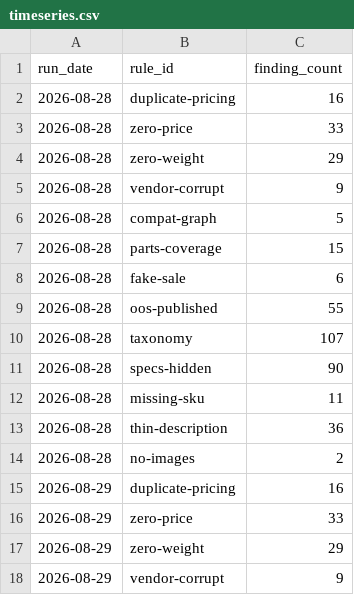
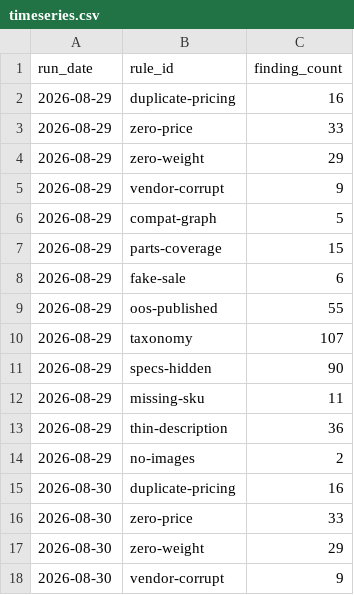
Before and after one commit to sunjogthind/bells_of_steel_application, a CSV file: data/timeseries.csv, drawn as a sheet; only a part is shown; the shorter side is filled out with more unchanged rows; removed rows and columns are numbered as before the commit, all else as after; the diff covers the shown part only; the diff names each change by its address in the sheet, - before the commit and + after, or states it on an @@ line.

```diff
--- a/data/timeseries.csv
+++ b/data/timeseries.csv
-row 2: 2026-08-28 | duplicate-pricing | 16
-row 3: 2026-08-28 | zero-price | 33
-row 4: 2026-08-28 | zero-weight | 29
-row 5: 2026-08-28 | vendor-corrupt | 9
-row 6: 2026-08-28 | compat-graph | 5
-row 7: 2026-08-28 | parts-coverage | 15
-row 8: 2026-08-28 | fake-sale | 6
-row 9: 2026-08-28 | oos-published | 55
-row 10: 2026-08-28 | taxonomy | 107
-row 11: 2026-08-28 | specs-hidden | 90
-row 12: 2026-08-28 | missing-sku | 11
-row 13: 2026-08-28 | thin-description | 36
-row 14: 2026-08-28 | no-images | 2
```
Also changed, not shown: 13 added rows elsewhere in this file, 7 other files.
